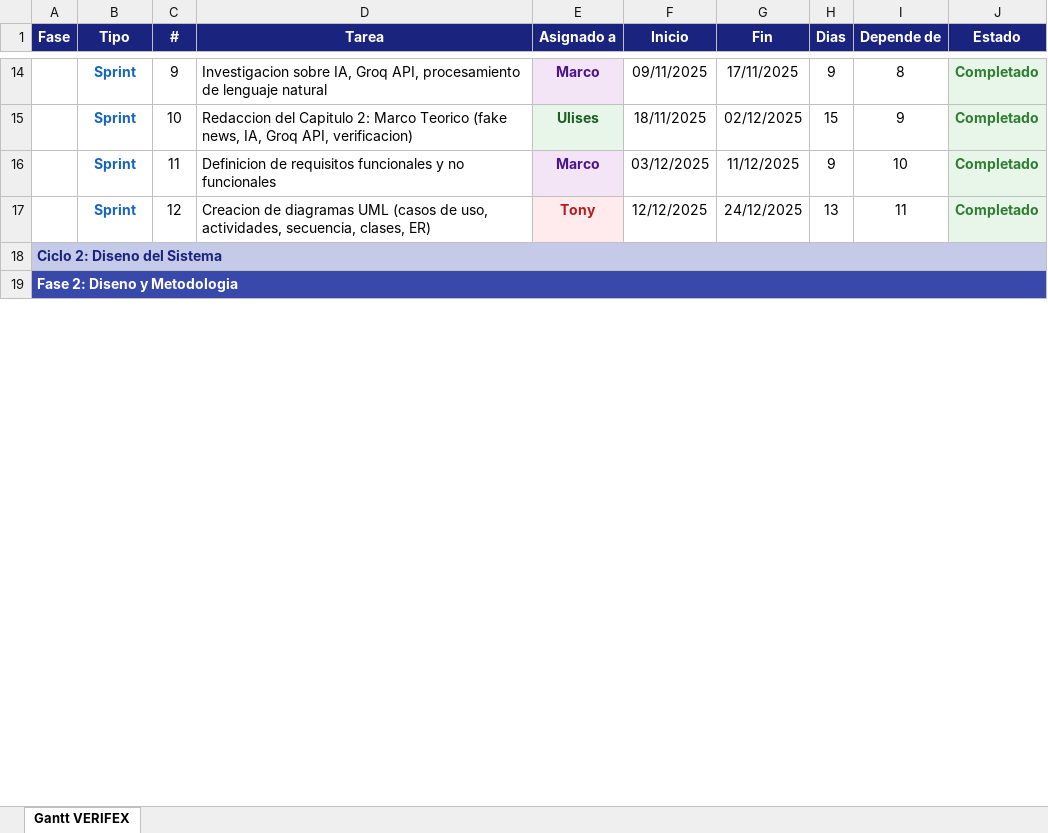
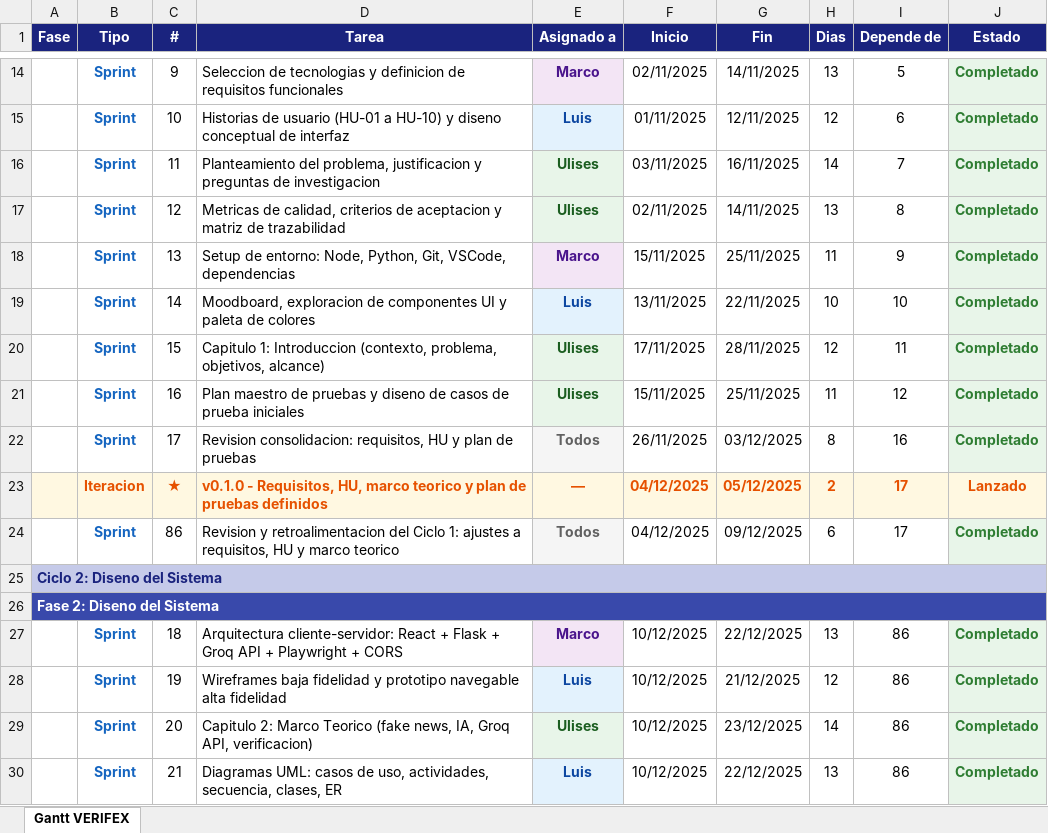
Before and after one commit to marco-ads/verifex, an Excel workbook: Gantt_VERIFEX.xlsx, sheet Gantt VERIFEX, drawn as a sheet; only a part is shown, gaps mark what is left out; values as stored, in another font and other column widths than the file's, no borders; removed rows and columns are numbered as before the commit, all else as after; the diff covers the shown part only; the diff names each change by its address in the sheet, - before the commit and + after, or states it on an @@ line.

```diff
--- a/Gantt_VERIFEX.xlsx (sheet Gantt VERIFEX)
+++ b/Gantt_VERIFEX.xlsx (sheet Gantt VERIFEX)
-D14 (Tarea): Investigacion sobre IA, Groq API, procesamiento de lenguaje natural
+D14 (Tarea): Seleccion de tecnologias y definicion de requisitos funcionales
-F14 (Inicio): 09/11/2025
+F14 (Inicio): 02/11/2025
-G14 (Fin): 17/11/2025
+G14 (Fin): 14/11/2025
-H14 (Dias): 9
+H14 (Dias): 13
-I14 (Depende de): 8
+I14 (Depende de): 5
-row 15:  | Sprint | 10 | Redaccion del Capitulo 2: Marco Teorico (fake news, IA, Groq API, verificacion) | Ulises | 18/11/2025 | 02/12/2025 | 15 | 9 | Completado
+row 15:  | Sprint | 10 | Historias de usuario (HU-01 a HU-10) y diseno conceptual de interfaz | Luis | 01/11/2025 | 12/11/2025 | 12 | 6 | Completado
-D16 (Tarea): Definicion de requisitos funcionales y no funcionales
+D16 (Tarea): Planteamiento del problema, justificacion y preguntas de investigacion
-E16 (Asignado a): Marco
+E16 (Asignado a): Ulises
-E16 text colour: #4A148C
+E16 text colour: #1B5E20
-F16 (Inicio): 03/12/2025
+F16 (Inicio): 03/11/2025
-G16 (Fin): 11/12/2025
+G16 (Fin): 16/11/2025
-H16 (Dias): 9
+H16 (Dias): 14
-I16 (Depende de): 10
+I16 (Depende de): 7
-D17 (Tarea): Creacion de diagramas UML (casos de uso, actividades, secuencia, clases, ER)
+D17 (Tarea): Metricas de calidad, criterios de aceptacion y matriz de trazabilidad
-E17 (Asignado a): Tony
+E17 (Asignado a): Ulises
-E17 text colour: #B71C1C
+E17 text colour: #1B5E20
-F17 (Inicio): 12/12/2025
+F17 (Inicio): 02/11/2025
-G17 (Fin): 24/12/2025
+G17 (Fin): 14/11/2025
-I17 (Depende de): 11
+I17 (Depende de): 8
+row 18:  | Sprint | 13 | Setup de entorno: Node, Python, Git, VSCode, dependencias | Marco | 15/11/2025 | 25/11/2025 | 11 | 9 | Completado
+row 19:  | Sprint | 14 | Moodboard, exploracion de componentes UI y paleta de colores | Luis | 13/11/2025 | 22/11/2025 | 10 | 10 | Completado
+row 20:  | Sprint | 15 | Capitulo 1: Introduccion (contexto, problema, objetivos, alcance) | Ulises | 17/11/2025 | 28/11/2025 | 12 | 11 | Completado
+row 21:  | Sprint | 16 | Plan maestro de pruebas y diseno de casos de prueba iniciales | Ulises | 15/11/2025 | 25/11/2025 | 11 | 12 | Completado
+row 22:  | Sprint | 17 | Revision consolidacion: requisitos, HU y plan de pruebas | Todos | 26/11/2025 | 03/12/2025 | 8 | 16 | Completado
+row 23:  | Iteracion | ★ | v0.1.0 - Requisitos, HU, marco teorico y plan de pruebas definidos | — | 04/12/2025 | 05/12/2025 | 2 | 17 | Lanzado
+row 24:  | Sprint | 86 | Revision y retroalimentacion del Ciclo 1: ajustes a requisitos, HU y marco teorico | Todos | 04/12/2025 | 09/12/2025 | 6 | 17 | Completado
-A26 (Fase): Fase 2: Diseno y Metodologia
+A26 (Fase): Fase 2: Diseno del Sistema
+row 27:  | Sprint | 18 | Arquitectura cliente-servidor: React + Flask + Groq API + Playwright + CORS | Marco | 10/12/2025 | 22/12/2025 | 13 | 86 | Completado
+row 28:  | Sprint | 19 | Wireframes baja fidelidad y prototipo navegable alta fidelidad | Luis | 10/12/2025 | 21/12/2025 | 12 | 86 | Completado
+row 29:  | Sprint | 20 | Capitulo 2: Marco Teorico (fake news, IA, Groq API, verificacion) | Ulises | 10/12/2025 | 23/12/2025 | 14 | 86 | Completado
+row 30:  | Sprint | 21 | Diagramas UML: casos de uso, actividades, secuencia, clases, ER | Luis | 10/12/2025 | 22/12/2025 | 13 | 86 | Completado
```
Also changed, not shown: 69 added rows, 39 removed rows, 87 edited cells and cell formats elsewhere in this sheet, tesis/Gantt_VERIFEX.xlsx, tesis/Gantt_VERIFEX_DIARIO.xlsx, 26 other files.
